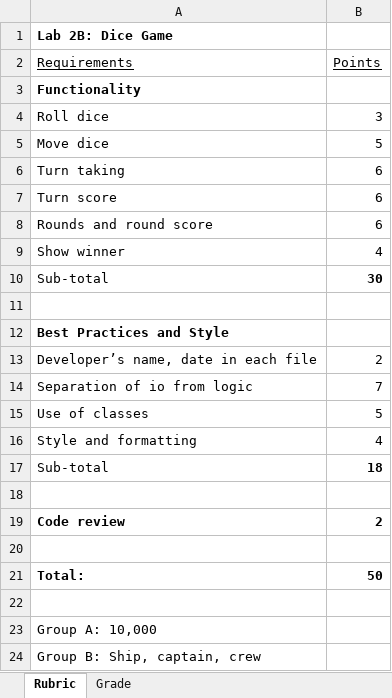
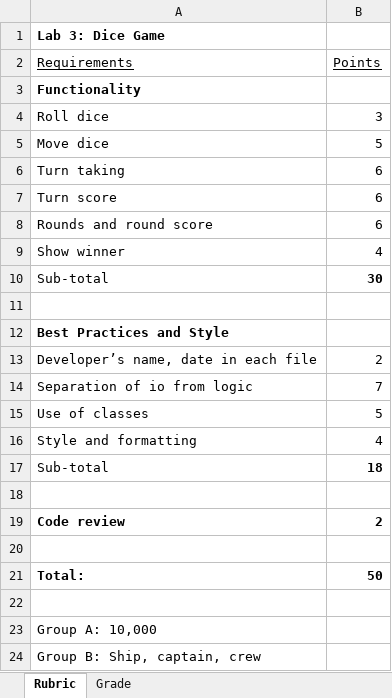
Before and after one commit to LCC-CIT/CS233JS-CourseMaterials, an Excel workbook: Labs/Lab03/CS233JS_Lab03_Rubric.xlsm, sheet Rubric, drawn as a sheet; values as stored, in another font and other column widths than the file's, no borders; the diff names each change by its address in the sheet, - before the commit and + after, or states it on an @@ line.

```diff
--- a/Labs/Lab03/CS233JS_Lab03_Rubric.xlsm (sheet Rubric)
+++ b/Labs/Lab03/CS233JS_Lab03_Rubric.xlsm (sheet Rubric)
-A1 (Requirements): Lab 2B: Dice Game
+A1 (Requirements): Lab 3: Dice Game
```
Also changed, not shown: sheet Grade, charts or pictures, 8 other files.
